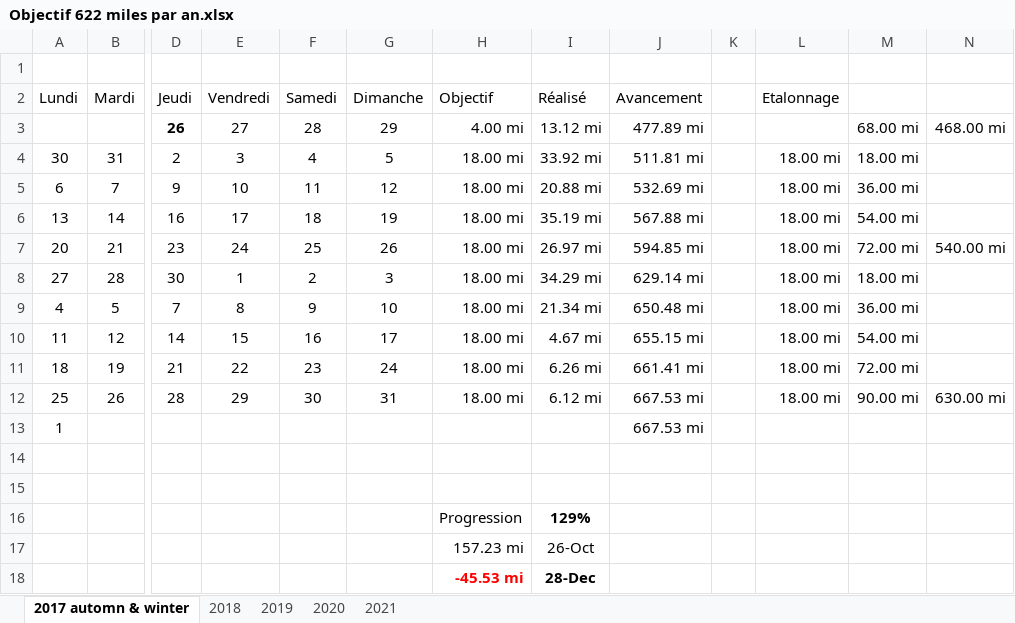
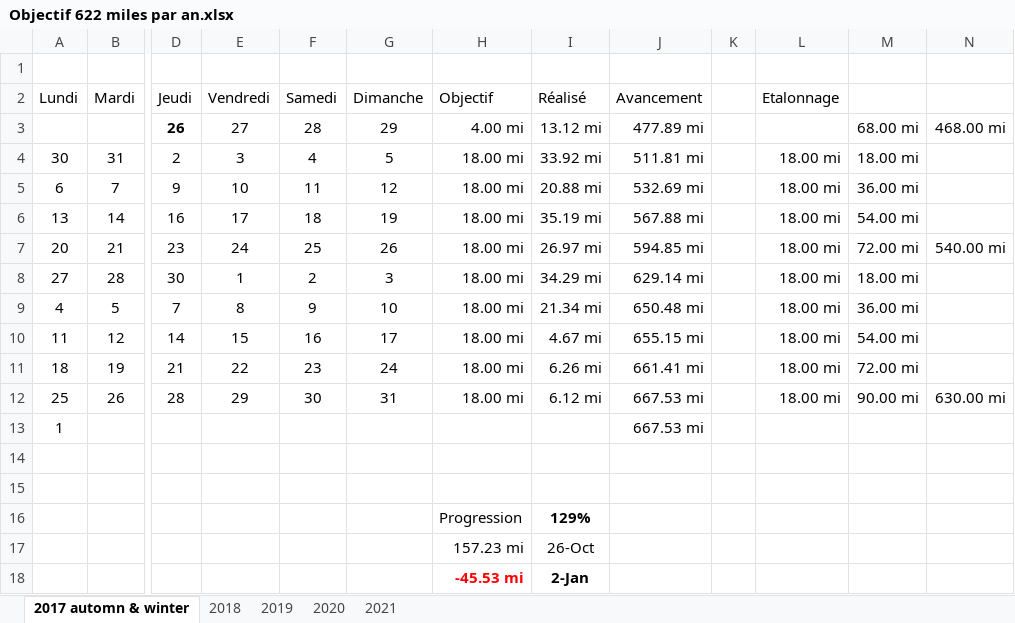
Before and after one commit to yakobibus/Essais, an Excel workbook: Src/622 miles/Objectif 622 miles par an.xlsx, sheet 2017 automn & winter, drawn as a sheet; only a part is shown, gaps mark what is left out; values as stored, in another font and other column widths than the file's, no borders; conditional formats and table styles not drawn; the diff names each change by its address in the sheet, - before the commit and + after, or states it on an @@ line.

```diff
--- a/Src/622 miles/Objectif 622 miles par an.xlsx (sheet 2017 automn & winter)
+++ b/Src/622 miles/Objectif 622 miles par an.xlsx (sheet 2017 automn & winter)
-I18 (Réalisé): 28-Dec
+I18 (Réalisé): 2-Jan
```
Also changed, not shown: sheet 2021, sheet 2020.
